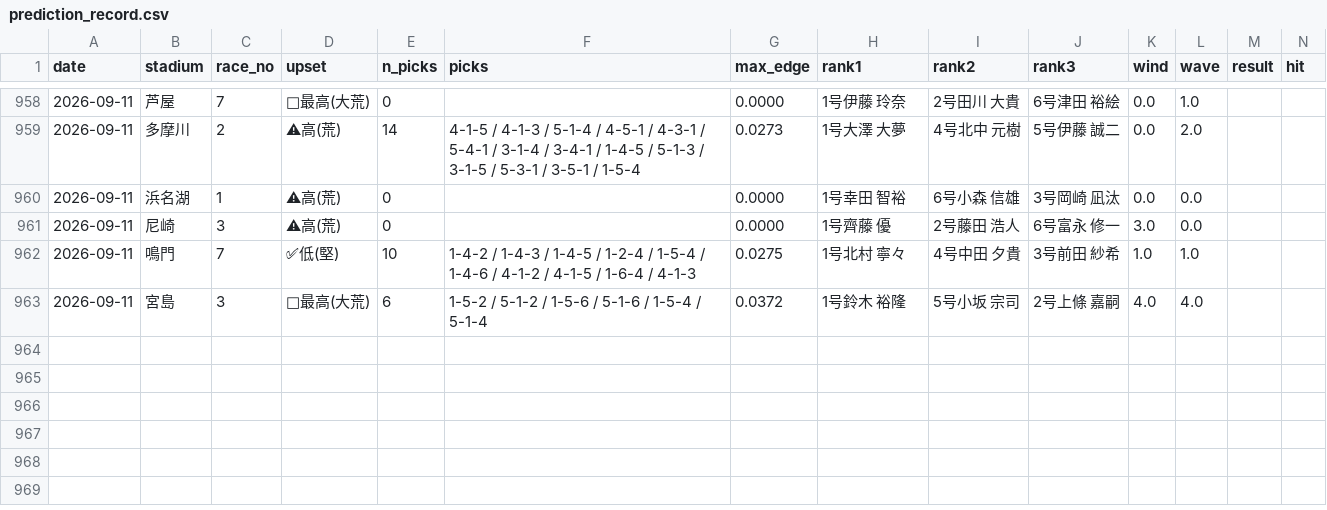
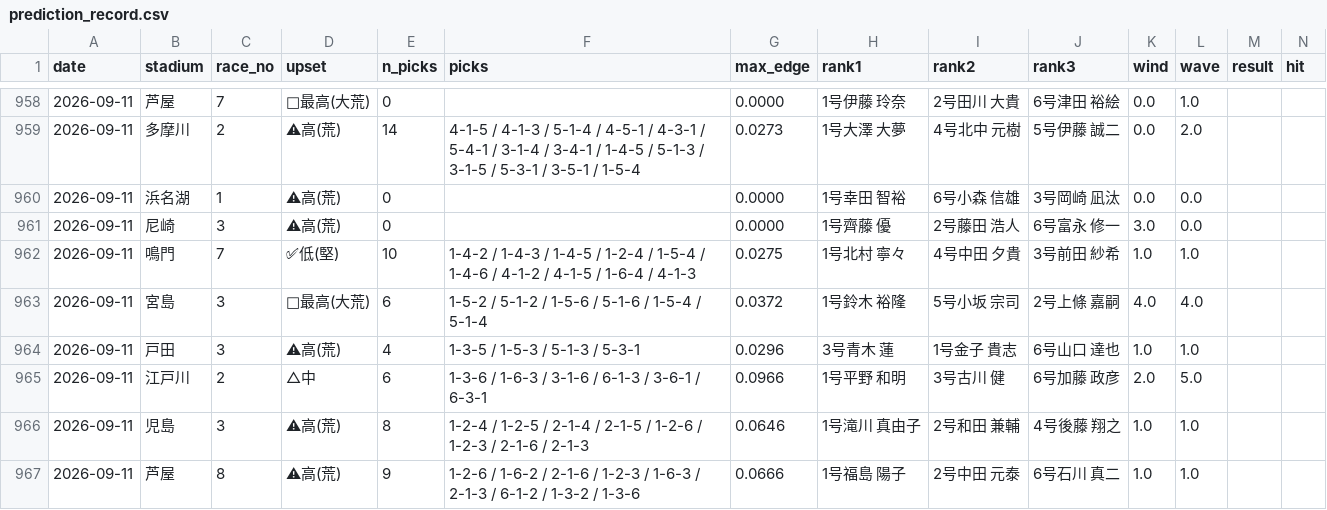
Before and after one commit to mi59jis/kyotei-allauto, a CSV file: prediction_record.csv, drawn as a sheet; only a part is shown, gaps mark what is left out; rows hold the shown columns only; the diff names each change by its address in the sheet, - before the commit and + after, or states it on an @@ line.

```diff
--- a/prediction_record.csv
+++ b/prediction_record.csv
+row 964: 2026-09-11 | 戸田 | 3 | ⚠高(荒) | 4 | 1-3-5 / 1-5-3 / 5-1-3 / 5-3-1 | 0.0296 | 3号青木 蓮 | 1号金子 貴志 | 6号山口 達也 | 1.0 | 1.0
+row 965: 2026-09-11 | 江戸川 | 2 | △中 | 6 | 1-3-6 / 1-6-3 / 3-1-6 / 6-1-3 / 3-6-1 / 6-3-1 | 0.0966 | 1号平野 和明 | 3号古川 健 | 6号加藤 政彦 | 2.0 | 5.0
+row 966: 2026-09-11 | 児島 | 3 | ⚠高(荒) | 8 | 1-2-4 / 1-2-5 / 2-1-4 / 2-1-5 / 1-2-6 / 1-2-3 / 2-1-6 / 2-1-3 | 0.0646 | 1号滝川 真由子 | 2号和田 兼輔 | 4号後藤 翔之 | 1.0 | 1.0
+row 967: 2026-09-11 | 芦屋 | 8 | ⚠高(荒) | 9 | 1-2-6 / 1-6-2 / 2-1-6 / 1-2-3 / 1-6-3 / 2-1-3 / 6-1-2 / 1-3-2 / 1-3-6 | 0.0666 | 1号福島 陽子 | 2号中田 元泰 | 6号石川 真二 | 1.0 | 1.0
```
Also changed, not shown: 1 other file.
